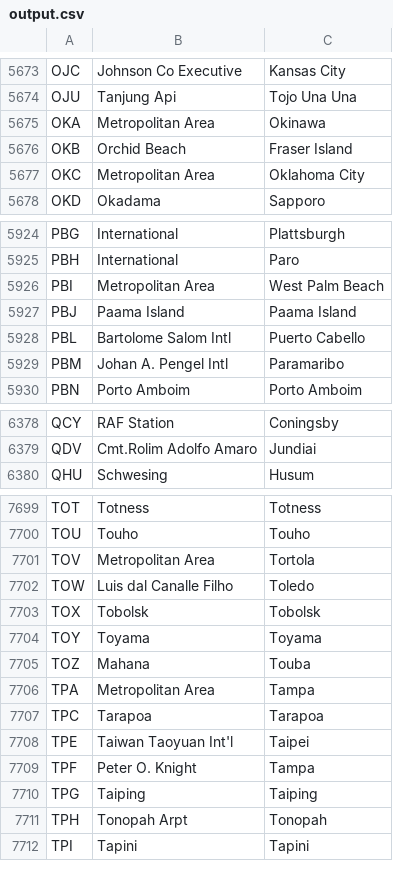
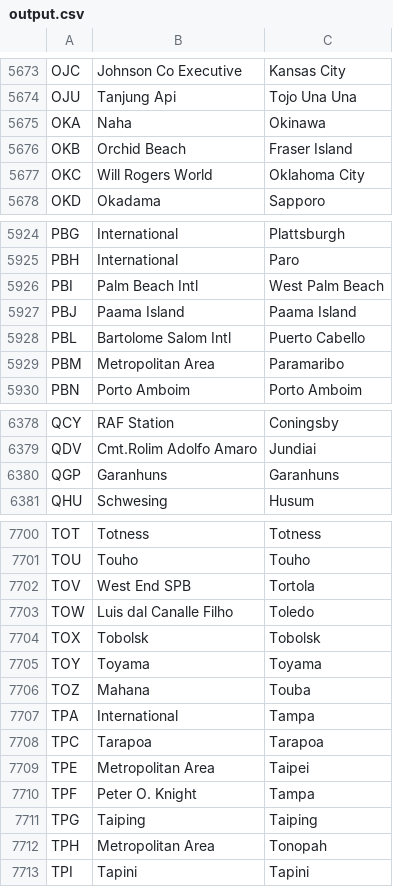
Before and after one commit to alexprengere/scrapiata, a CSV file: output/output.csv, drawn as a sheet; only a part is shown, gaps mark what is left out; the diff covers the shown part only.

Commit message:
Update data

```diff
--- a/output/output.csv
+++ b/output/output.csv
@@ -5674,5 +5674,5 @@ OJC,Johnson Co Executive,Kansas City
 OJU,Tanjung Api,Tojo Una Una
-OKA,Metropolitan Area,Okinawa
+OKA,Naha,Okinawa
 OKB,Orchid Beach,Fraser Island
-OKC,Metropolitan Area,Oklahoma City
+OKC,Will Rogers World,Oklahoma City
 OKD,Okadama,Sapporo
@@ -5925,6 +5925,6 @@ PBG,International,Plattsburgh
 PBH,International,Paro
-PBI,Metropolitan Area,West Palm Beach
+PBI,Palm Beach Intl,West Palm Beach
 PBJ,Paama Island,Paama Island
 PBL,Bartolome Salom Intl,Puerto Cabello
-PBM,Johan A. Pengel Intl,Paramaribo
+PBM,Metropolitan Area,Paramaribo
 PBN,Porto Amboim,Porto Amboim
@@ -6379,2 +6379,3 @@ QCY,RAF Station,Coningsby
 QDV,Cmt.Rolim Adolfo Amaro,Jundiai
+QGP,Garanhuns,Garanhuns
 QHU,Schwesing,Husum
@@ -7700,3 +7701,3 @@ TOT,Totness,Totness
 TOU,Touho,Touho
-TOV,Metropolitan Area,Tortola
+TOV,West End SPB,Tortola
 TOW,Luis dal Canalle Filho,Toledo
@@ -7705,8 +7706,8 @@ TOY,Toyama,Toyama
 TOZ,Mahana,Touba
-TPA,Metropolitan Area,Tampa
+TPA,International,Tampa
 TPC,Tarapoa,Tarapoa
-TPE,Taiwan Taoyuan Int'l,Taipei
+TPE,Metropolitan Area,Taipei
 TPF,Peter O. Knight,Tampa
 TPG,Taiping,Taiping
-TPH,Tonopah Arpt,Tonopah
+TPH,Metropolitan Area,Tonopah
 TPI,Tapini,Tapini
```
Also changed, not shown: 53 edited cells elsewhere in this file.
